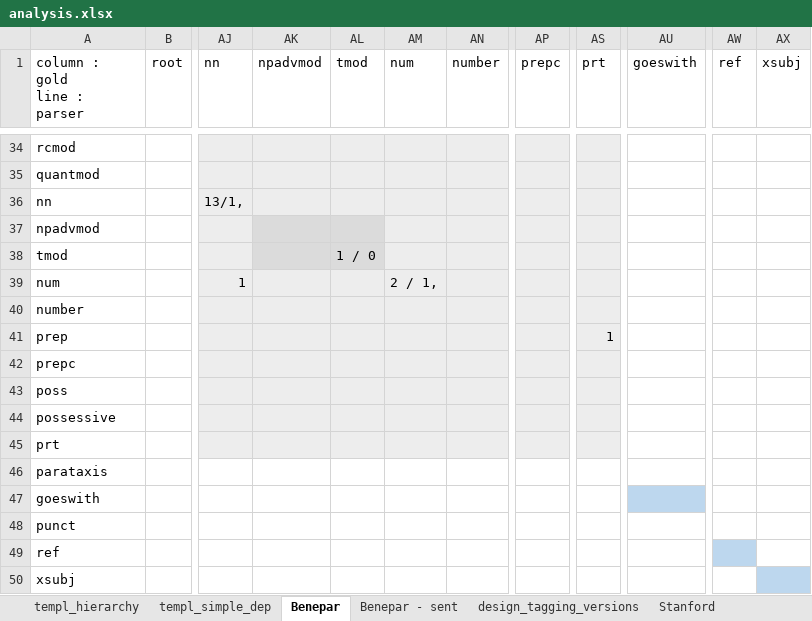
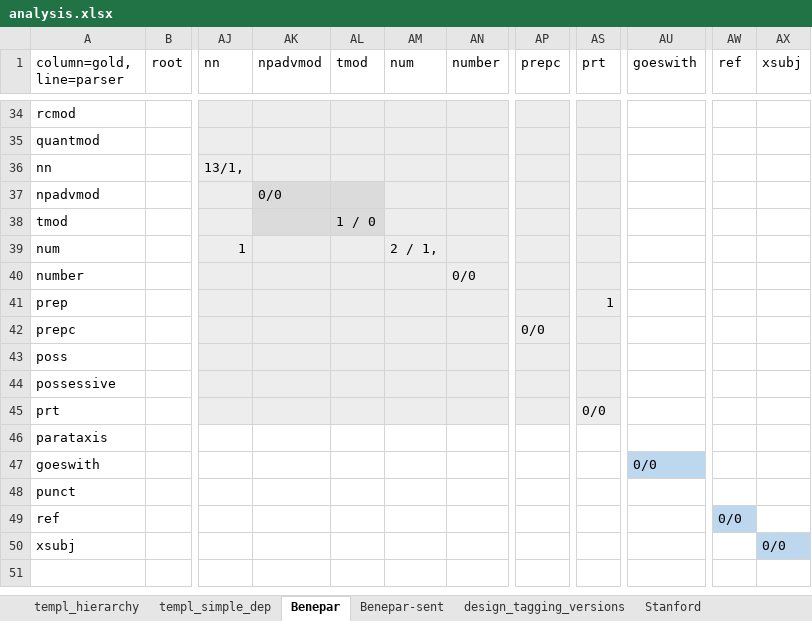
Before and after one commit to Blinines/cam_l95_intro_natural_language_syntax_parsing, an Excel workbook: analysis.xlsx, sheet Benepar, drawn as a sheet; only a part is shown, gaps mark what is left out; values as stored, in another font and other column widths than the file's, no borders; 1 other sheet too large or unreadable and not compared; ↵ is a line break in a cell; the diff covers the shown part only; the diff names each change by its address in the sheet, - before the commit and + after, or states it on an @@ line.

```diff
--- a/analysis.xlsx (sheet Benepar)
+++ b/analysis.xlsx (sheet Benepar)
-sheet tab: Benepar - sent
+sheet tab: Benepar-sent
-A1: column : gold ↵ line : parser
+A1: column=gold, line=parser
-AK37 (npadvmod): (empty)
+AK37 (npadvmod): 0/0
-AN40 (number): (empty)
+AN40 (number): 0/0
-AP42 (prepc): (empty)
+AP42 (prepc): 0/0
-AS45 (prt): (empty)
+AS45 (prt): 0/0
-AU47 (goeswith): (empty)
+AU47 (goeswith): 0/0
-AW49 (ref): (empty)
+AW49 (ref): 0/0
-AX50 (xsubj): (empty)
+AX50 (xsubj): 0/0
```
Also changed, not shown: 11 edited cells elsewhere in this sheet, sheet Benepar-sent, sheet Stanford-sent, other sheet tabs, 12 other files.
